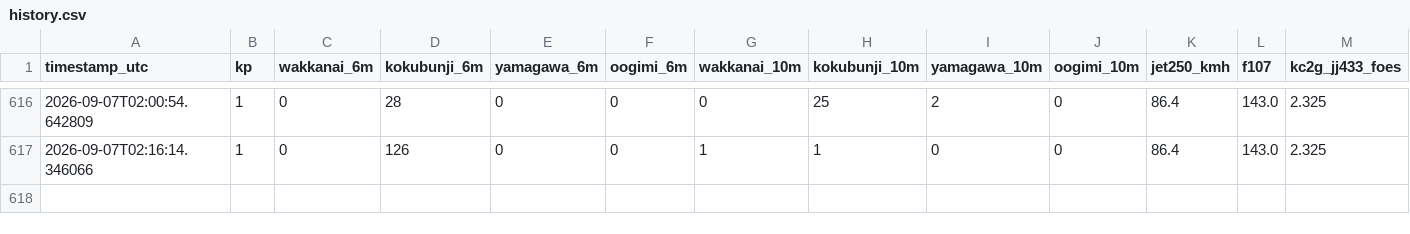
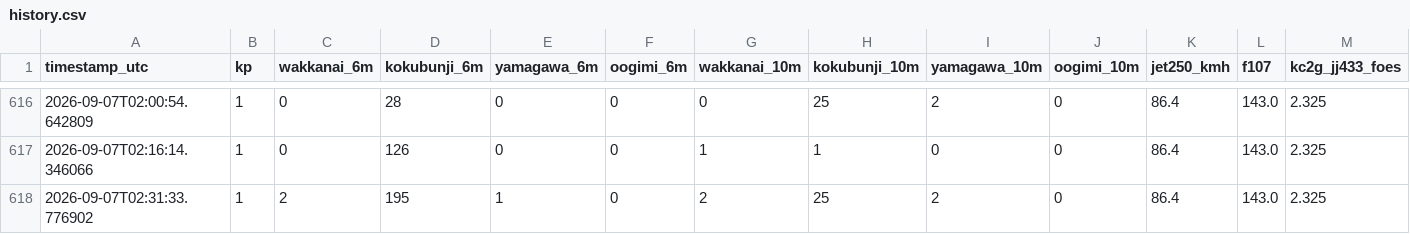
Before and after one commit to momoneko-art/es-forecast, a CSV file: history.csv, drawn as a sheet; only a part is shown, gaps mark what is left out; rows hold the shown columns only; the diff names each change by its address in the sheet, - before the commit and + after, or states it on an @@ line.

Commit message:
Update history.csv (local agent) [skip ci]

```diff
--- a/history.csv
+++ b/history.csv
+row 618: 2026-09-07T02:31:33.776902 | 1 | 2 | 195 | 1 | 0 | 2 | 25 | 2 | 0 | 86.4 | 143.0 | 2.325
```
